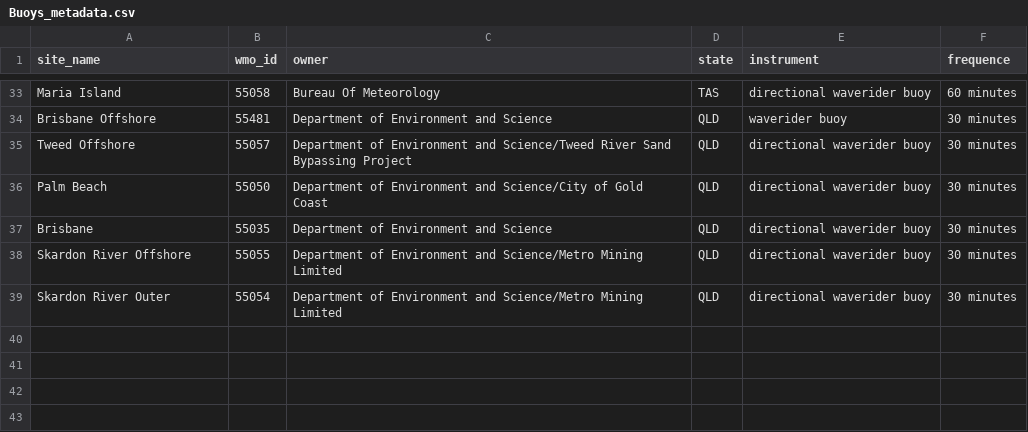
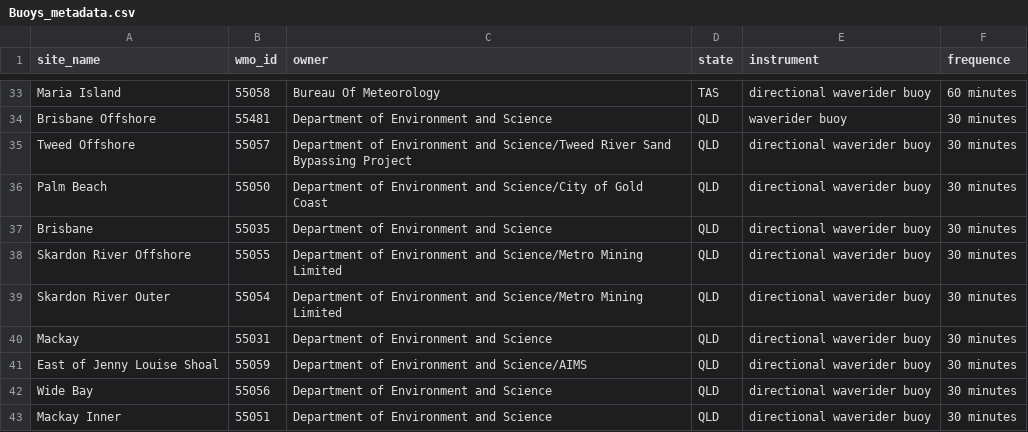
Before and after one commit to aodn/data-services, a CSV file: AODN/AODN-WAVE-NRT/Buoys_metadata.csv, drawn as a sheet; only a part is shown, gaps mark what is left out; the diff names each change by its address in the sheet, - before the commit and + after, or states it on an @@ line.

Commit message:
BOM NRT-add new buoys

```diff
--- a/AODN/AODN-WAVE-NRT/Buoys_metadata.csv
+++ b/AODN/AODN-WAVE-NRT/Buoys_metadata.csv
+row 40: Mackay | 55031 | Department of Environment and Science | QLD | directional waverider buoy | 30 minutes
+row 41: East of Jenny Louise Shoal | 55059 | Department of Environment and Science/AIMS | QLD | directional waverider buoy | 30 minutes
+row 42: Wide Bay | 55056 | Department of Environment and Science | QLD | directional waverider buoy | 30 minutes
+row 43: Mackay Inner | 55051 | Department of Environment and Science | QLD | directional waverider buoy | 30 minutes
```
